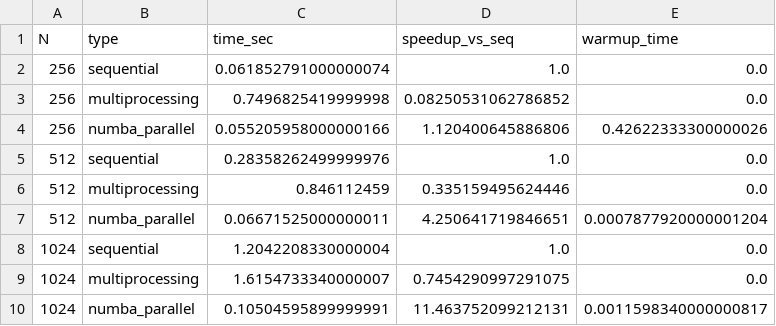
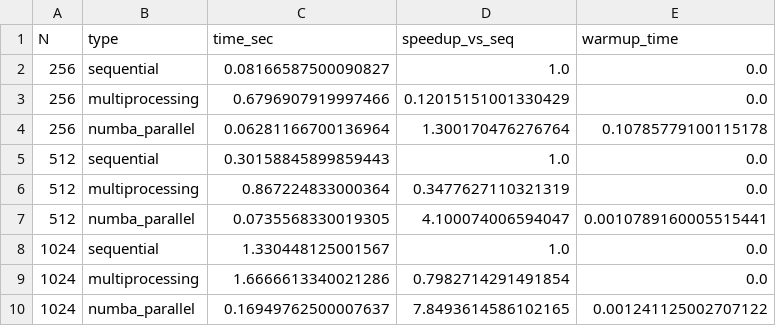
Before and after one commit to namakib/parallel-processing, a CSV file: out_a3/runtime.csv, drawn as a sheet.

```diff
--- a/out_a3/runtime.csv
+++ b/out_a3/runtime.csv
@@ -1,10 +1,10 @@
 N,type,time_sec,speedup_vs_seq,warmup_time
-256,sequential,0.061852791000000074,1.0,0.0
-256,multiprocessing,0.7496825419999998,0.08250531062786852,0.0
-256,numba_parallel,0.055205958000000166,1.120400645886806,0.42622333300000026
-512,sequential,0.28358262499999976,1.0,0.0
-512,multiprocessing,0.846112459,0.335159495624446,0.0
-512,numba_parallel,0.06671525000000011,4.250641719846651,0.0007877920000001204
-1024,sequential,1.2042208330000004,1.0,0.0
-1024,multiprocessing,1.6154733340000007,0.7454290997291075,0.0
-1024,numba_parallel,0.10504595899999991,11.463752099212131,0.0011598340000000817
+256,sequential,0.08166587500090827,1.0,0.0
+256,multiprocessing,0.6796907919997466,0.12015151001330429,0.0
+256,numba_parallel,0.06281166700136964,1.300170476276764,0.10785779100115178
+512,sequential,0.30158845899859443,1.0,0.0
+512,multiprocessing,0.867224833000364,0.3477627110321319,0.0
+512,numba_parallel,0.0735568330019305,4.100074006594047,0.0010789160005515441
+1024,sequential,1.330448125001567,1.0,0.0
+1024,multiprocessing,1.6666613340021286,0.7982714291491854,0.0
+1024,numba_parallel,0.16949762500007637,7.8493614586102165,0.001241125002707122
```
Also changed, not shown: 5 other files.
